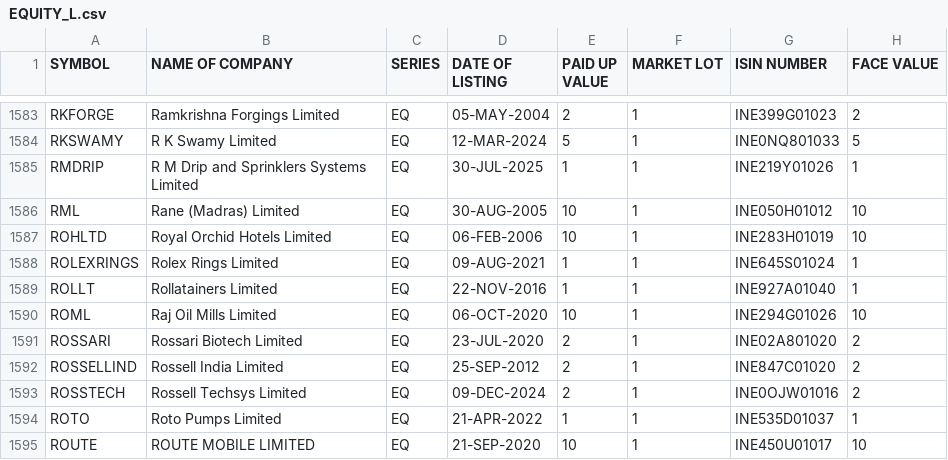
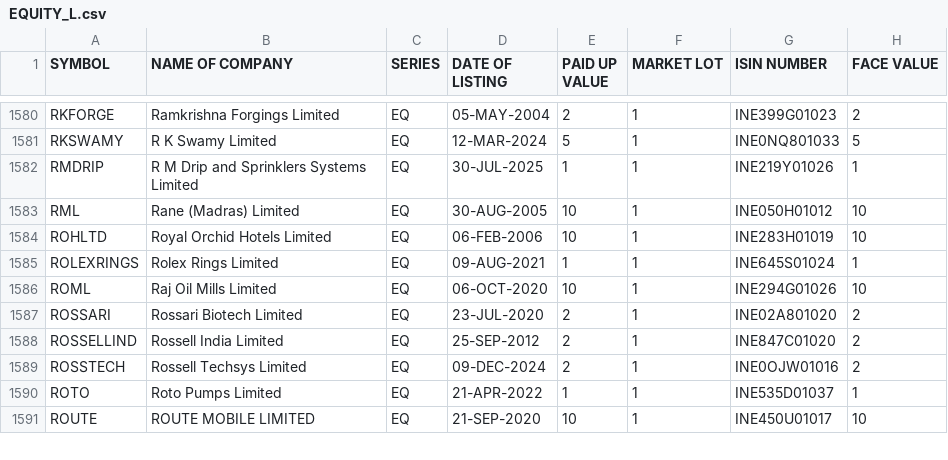
Before and after one commit to prayan2702/Streamlit_Momn_v13_Cached_DB, a CSV file: EQUITY_L.csv, drawn as a sheet; only a part is shown, gaps mark what is left out; the diff covers the shown part only.

```diff
--- a/EQUITY_L.csv
+++ b/EQUITY_L.csv
@@ -1588,3 +1585,2 @@ ROHLTD,Royal Orchid Hotels Limited,EQ,06-FEB-2006,10,1,INE283H01019,10
 ROLEXRINGS,Rolex Rings Limited,EQ,09-AUG-2021,1,1,INE645S01024,1
-ROLLT,Rollatainers Limited,EQ,22-NOV-2016,1,1,INE927A01040,1
 ROML,Raj Oil Mills Limited,EQ,06-OCT-2020,10,1,INE294G01026,10
```
Also changed, not shown: 1 added row and 4 removed rows elsewhere in this file.
